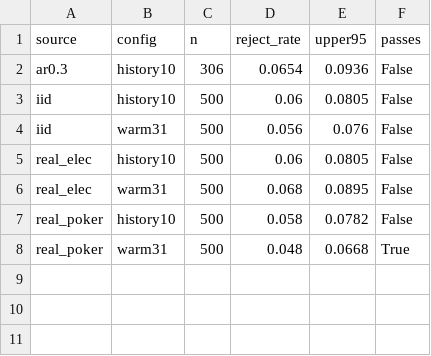
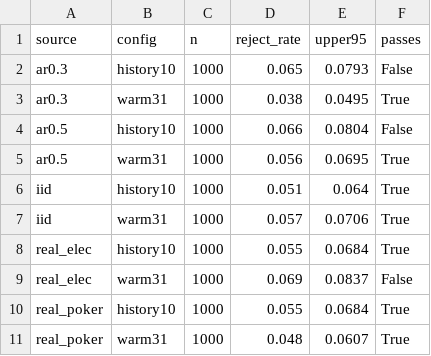
Before and after one commit to NusratBegum/unsupervised-concept-drift-detection, a CSV file: experiments/results_final/h2a.csv, drawn as a sheet.

```diff
--- a/experiments/results_final/h2a.csv
+++ b/experiments/results_final/h2a.csv
@@ -1,8 +1,11 @@
 source,config,n,reject_rate,upper95,passes
-ar0.3,history10,306,0.0654,0.0936,False
-iid,history10,500,0.06,0.0805,False
-iid,warm31,500,0.056,0.076,False
-real_elec,history10,500,0.06,0.0805,False
-real_elec,warm31,500,0.068,0.0895,False
-real_poker,history10,500,0.058,0.0782,False
-real_poker,warm31,500,0.048,0.0668,True
+ar0.3,history10,1000,0.065,0.0793,False
+ar0.3,warm31,1000,0.038,0.0495,True
+ar0.5,history10,1000,0.066,0.0804,False
+ar0.5,warm31,1000,0.056,0.0695,True
+iid,history10,1000,0.051,0.064,True
+iid,warm31,1000,0.057,0.0706,True
+real_elec,history10,1000,0.055,0.0684,True
+real_elec,warm31,1000,0.069,0.0837,False
+real_poker,history10,1000,0.055,0.0684,True
+real_poker,warm31,1000,0.048,0.0607,True
```
Also changed, not shown: experiments/results_final/results.csv, 2 other files.
